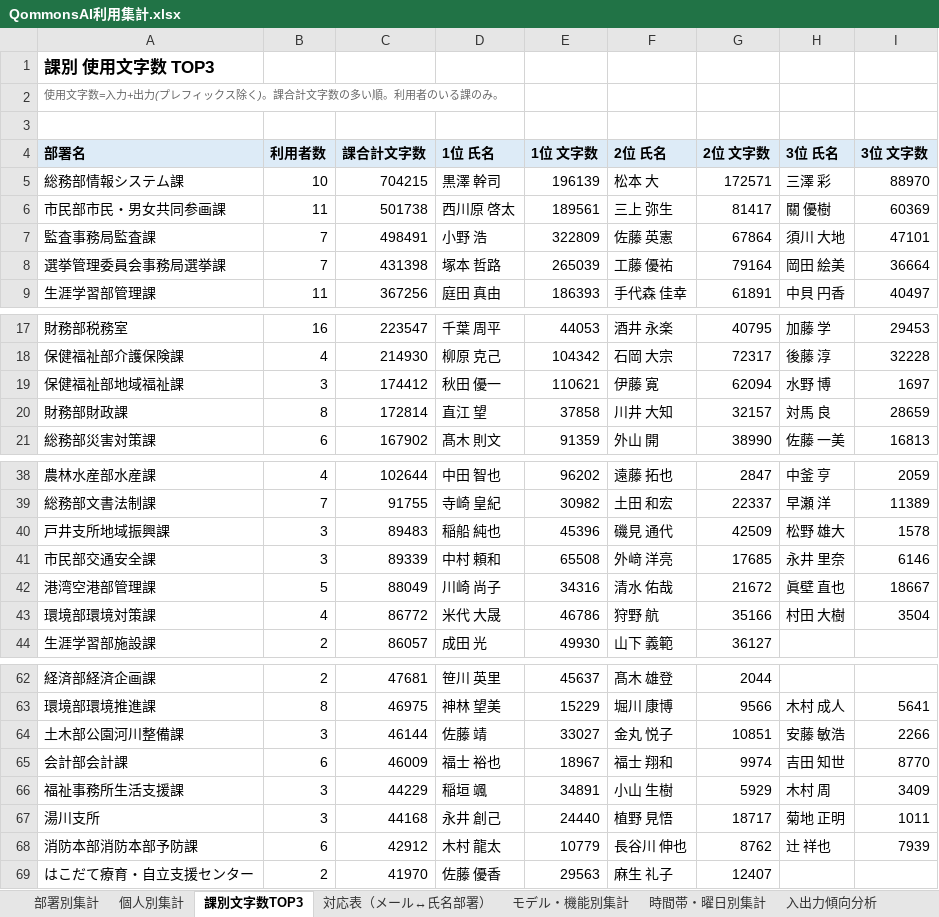
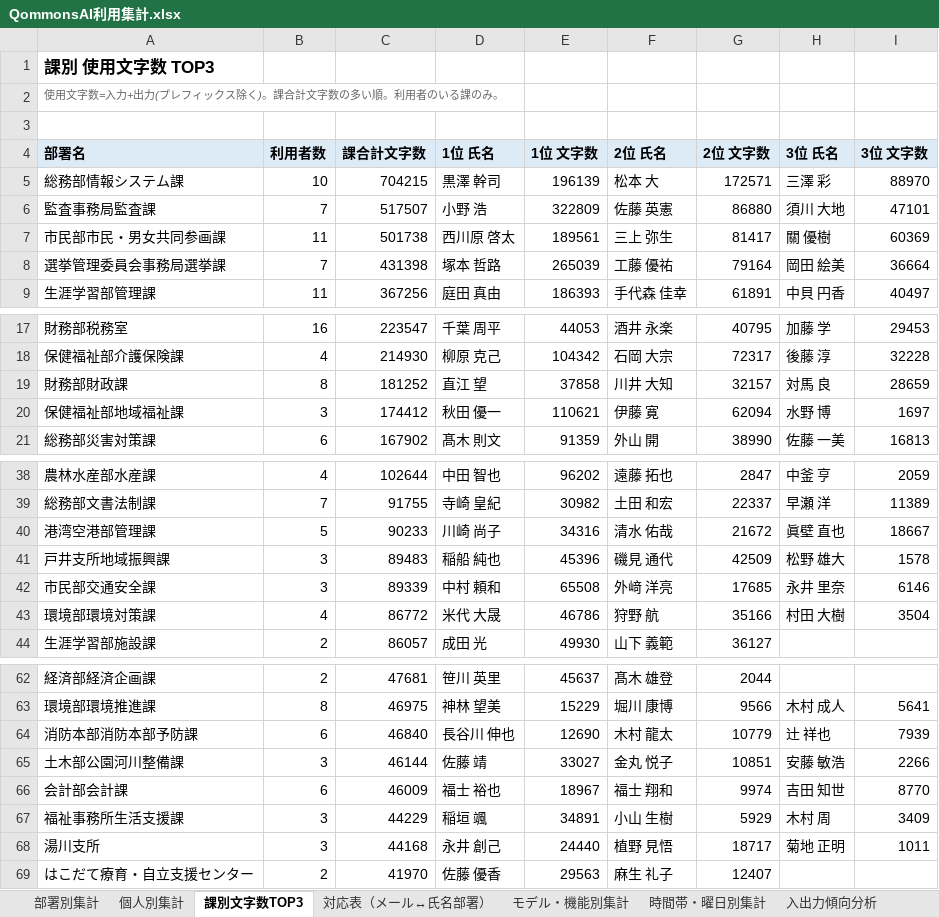
Before and after one commit to pikaring/claude-code, an Excel workbook: QommonsAI利用集計.xlsx, sheet 課別文字数TOP3, drawn as a sheet; only a part is shown, gaps mark what is left out; values as stored, in another font and other column widths than the file's, no borders; removed rows and columns are numbered as before the commit, all else as after; the diff covers the shown part only; the diff names each change by its address in the sheet, - before the commit and + after, or states it on an @@ line.

```diff
--- a/QommonsAI利用集計.xlsx (sheet 課別文字数TOP3)
+++ b/QommonsAI利用集計.xlsx (sheet 課別文字数TOP3)
+row 6: 監査事務局監査課 | 7 | 517507 | 小野 浩 | 322809 | 佐藤 英憲 | 86880 | 須川 大地 | 47101
-row 7: 監査事務局監査課 | 7 | 498491 | 小野 浩 | 322809 | 佐藤 英憲 | 67864 | 須川 大地 | 47101
+row 19: 財務部財政課 | 8 | 181252 | 直江 望 | 37858 | 川井 大知 | 32157 | 対馬 良 | 28659
-row 20: 財務部財政課 | 8 | 172814 | 直江 望 | 37858 | 川井 大知 | 32157 | 対馬 良 | 28659
+row 40: 港湾空港部管理課 | 5 | 90233 | 川崎 尚子 | 34316 | 清水 佑哉 | 21672 | 眞壁 直也 | 18667
-row 42: 港湾空港部管理課 | 5 | 88049 | 川崎 尚子 | 34316 | 清水 佑哉 | 21672 | 眞壁 直也 | 18667
+row 64: 消防本部消防本部予防課 | 6 | 46840 | 長谷川 伸也 | 12690 | 木村 龍太 | 10779 | 辻 祥也 | 7939
-row 68: 消防本部消防本部予防課 | 6 | 42912 | 木村 龍太 | 10779 | 長谷川 伸也 | 8762 | 辻 祥也 | 7939
```
Also changed, not shown: 1 added row, 1 removed row and 6 edited cells elsewhere in this sheet, sheet 個人別集計, sheet 部署別集計, sheet 主な話題・テーマ, sheet 入出力傾向分析, sheet 時間帯・曜日別集計, sheet モデル・機能別集計, 2 more sheets, reports/QommonsAI利用集計_2026-08.xlsx, 1 other file.
